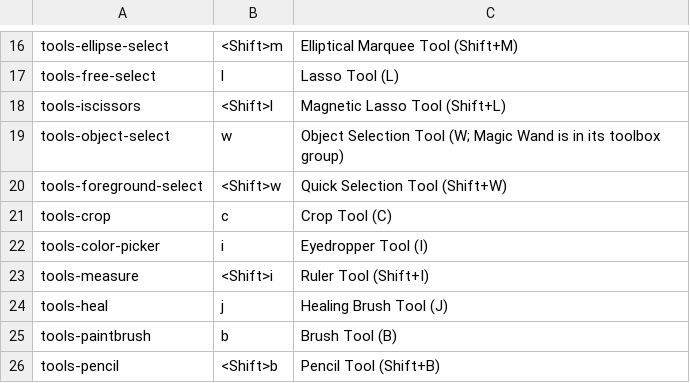
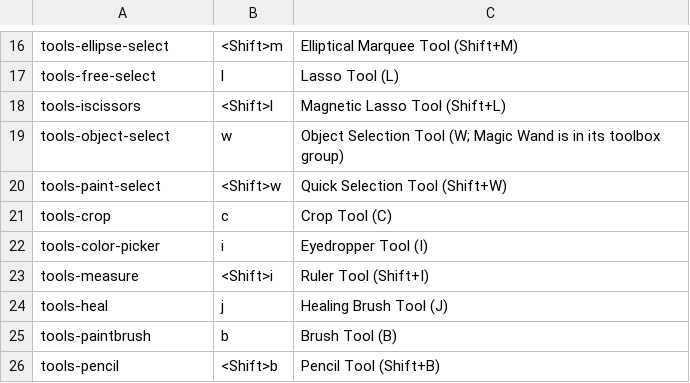
Before and after one commit to diegochagas/gimphoto, a TSV file: defaults/photoshop-keymap.tsv, drawn as a sheet; only a part is shown, gaps mark what is left out.

Commit message:
Quick Selection tool (Shift+W): GIMP's Paint Select in the W group
Photoshop's Quick Selection: paint over an area and the selection grows to
its edges. GIMP 3.2's Paint Select does this but is hidden in the
Playground, and Flathub's GEGL lacks the gegl:paint-select operation it
needs (built only with GEGL's workshop). GIMPhoto now compiles GEGL's own
paint-select.cc in its gimphoto-gegl-ops module (C++, linked to the maxflow
library Flathub's recipe already builds), and patch 0012 registers the tool
as Quick Selection, no longer experimental, with [ / ] for its brush size,
Alt to subtract, and no event pumping during the graph cut (which left the
tool stuck on Subtract after an Alt or Ctrl stroke).

Defaults: second in the W group, Shift+W. A profile's toolbox file without
it is replaced by the default one (GIMP's own rule for a missing stable
tool), so existing profiles get the W group too; the Object Selection page
now says so instead of the wrong "added at the end of the toolbox".

Closes #53

```diff
--- a/defaults/photoshop-keymap.tsv
+++ b/defaults/photoshop-keymap.tsv
@@ -19,3 +19,3 @@ tools-iscissors	<Shift>l	Magnetic Lasso Tool (Shift+L)
 tools-object-select	w	Object Selection Tool (W; Magic Wand is in its toolbox group)
-tools-foreground-select	<Shift>w	Quick Selection Tool (Shift+W)
+tools-paint-select	<Shift>w	Quick Selection Tool (Shift+W)
 tools-crop	c	Crop Tool (C)
```
Also changed, not shown: 18 other files.
